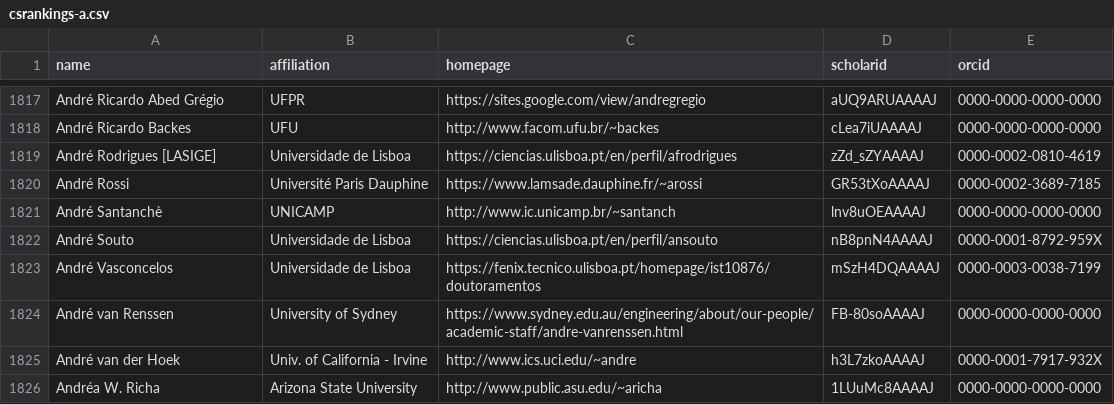
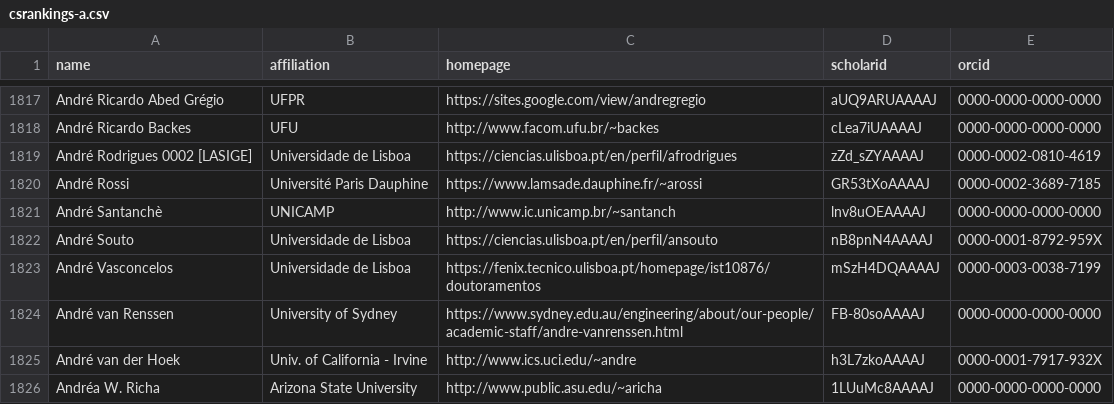
Before and after one commit to nunojnunes/HCIRankings, a CSV file: csrankings-a.csv, drawn as a sheet; only a part is shown, gaps mark what is left out.

```diff
--- a/csrankings-a.csv
+++ b/csrankings-a.csv
@@ -1818,3 +1818,3 @@ André Ricardo Abed Grégio,UFPR,https://sites.google.com/view/andregregio,aUQ9A
 André Ricardo Backes,UFU,http://www.facom.ufu.br/~backes,cLea7iUAAAAJ,0000-0000-0000-0000
-André Rodrigues [LASIGE],Universidade de Lisboa,https://ciencias.ulisboa.pt/en/perfil/afrodrigues,zZd_sZYAAAAJ,0000-0002-0810-4619
+André Rodrigues 0002 [LASIGE],Universidade de Lisboa,https://ciencias.ulisboa.pt/en/perfil/afrodrigues,zZd_sZYAAAAJ,0000-0002-0810-4619
 André Rossi,Université Paris Dauphine,https://www.lamsade.dauphine.fr/~arossi,GR53tXoAAAAJ,0000-0002-3689-7185
```
Also changed, not shown: csrankings-j.csv, 5 other files.
